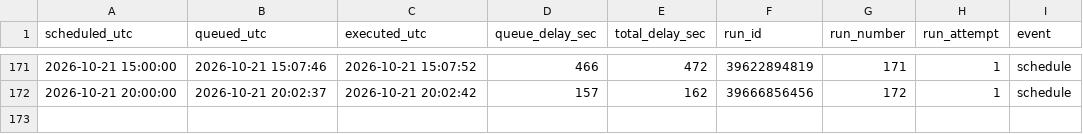
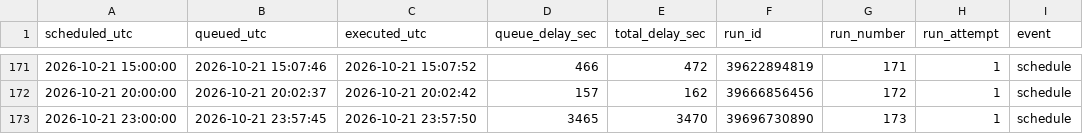
Before and after one commit to ttiktio/test_gitaction, a CSV file: logs/run_delays.csv, drawn as a sheet; only a part is shown, gaps mark what is left out.

```diff
--- a/logs/run_delays.csv
+++ b/logs/run_delays.csv
@@ -172 +172,2 @@ scheduled_utc,queued_utc,executed_utc,queue_delay_sec,total_delay_sec,run_id,run
 2026-10-21 20:00:00,2026-10-21 20:02:37,2026-10-21 20:02:42,157,162,39666856456,172,1,schedule
+2026-10-21 23:00:00,2026-10-21 23:57:45,2026-10-21 23:57:50,3465,3470,39696730890,173,1,schedule
```
